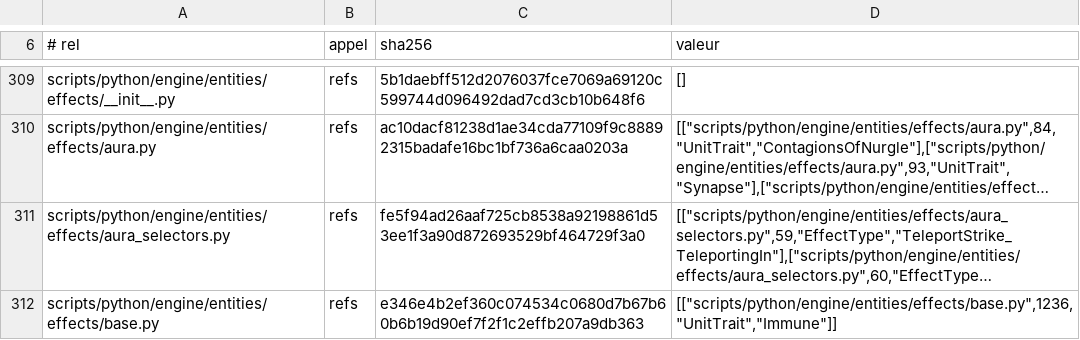
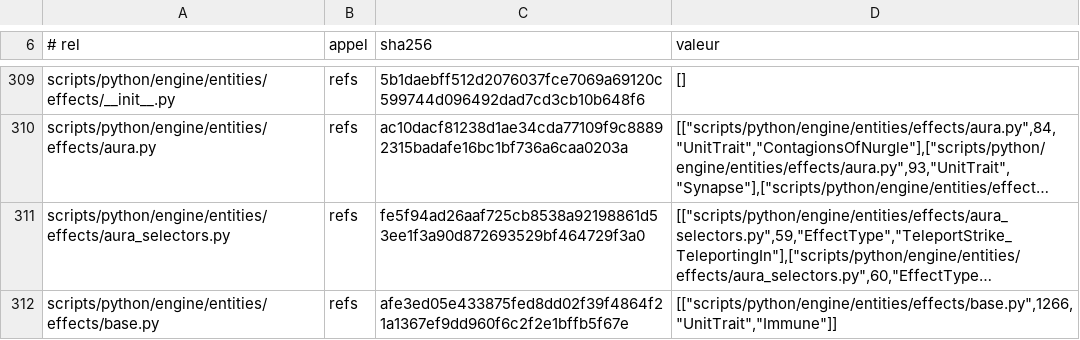
Before and after one commit to NicolasVautrin/tacticus-tools, a TSV file: scripts/cliquets-cache/probe_313_enum_mirror_bijection.tsv, drawn as a sheet; only a part is shown, gaps mark what is left out; long unchanged cells end in …; the diff covers the shown part only; the diff names each change by its address in the sheet, - before the commit and + after, or states it on an @@ line.

```diff
--- a/scripts/cliquets-cache/probe_313_enum_mirror_bijection.tsv
+++ b/scripts/cliquets-cache/probe_313_enum_mirror_bijection.tsv
-C312 (sha256): e346e4b2ef360c074534c0680d7b67b60b6b19d90ef7f2f1c2effb207a9db363
+C312 (sha256): afe3ed05e433875fed8dd02f39f4864f21a1367ef9dd960f6c2f2e1bffb5f67e
-D312 (valeur): [["scripts/python/engine/entities/effects/base.py",1236,"UnitTrait","Immune"]]
+D312 (valeur): [["scripts/python/engine/entities/effects/base.py",1266,"UnitTrait","Immune"]]
```
Also changed, not shown: 4 added rows and 9 edited cells elsewhere in this file.
